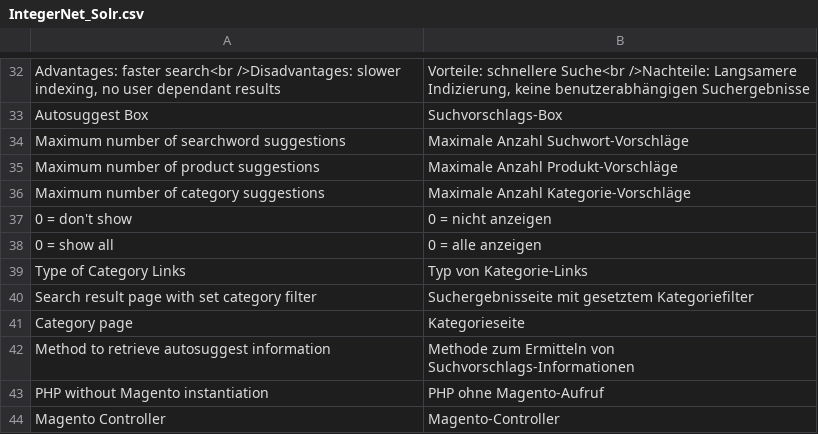
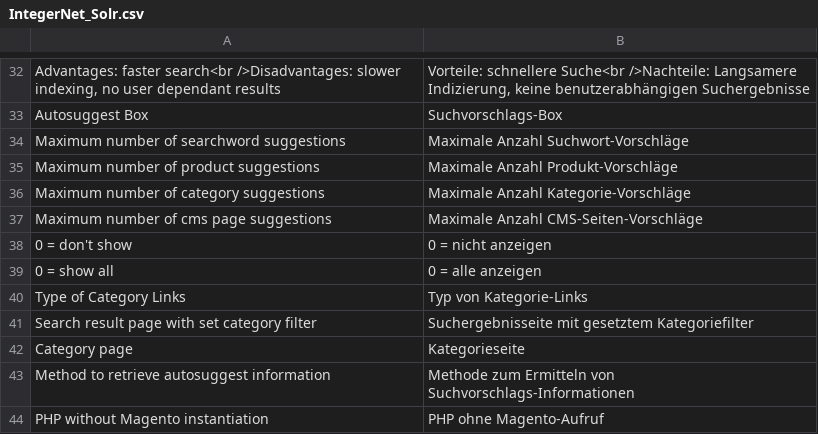
Before and after one commit to integer-net/Solr, a CSV file: src/app/locale/de_DE/IntegerNet_Solr.csv, drawn as a sheet; only a part is shown, gaps mark what is left out; the shorter side is filled out with more unchanged rows; the diff names each change by its address in the sheet, - before the commit and + after, or states it on an @@ line.

Commit message:
3107 add new config value for max number of cms page suggestions in autosuggest

```diff
--- a/src/app/locale/de_DE/IntegerNet_Solr.csv
+++ b/src/app/locale/de_DE/IntegerNet_Solr.csv
+row 37: Maximum number of cms page suggestions | Maximale Anzahl CMS-Seiten-Vorschläge
```
Also changed, not shown: 6 other files.
